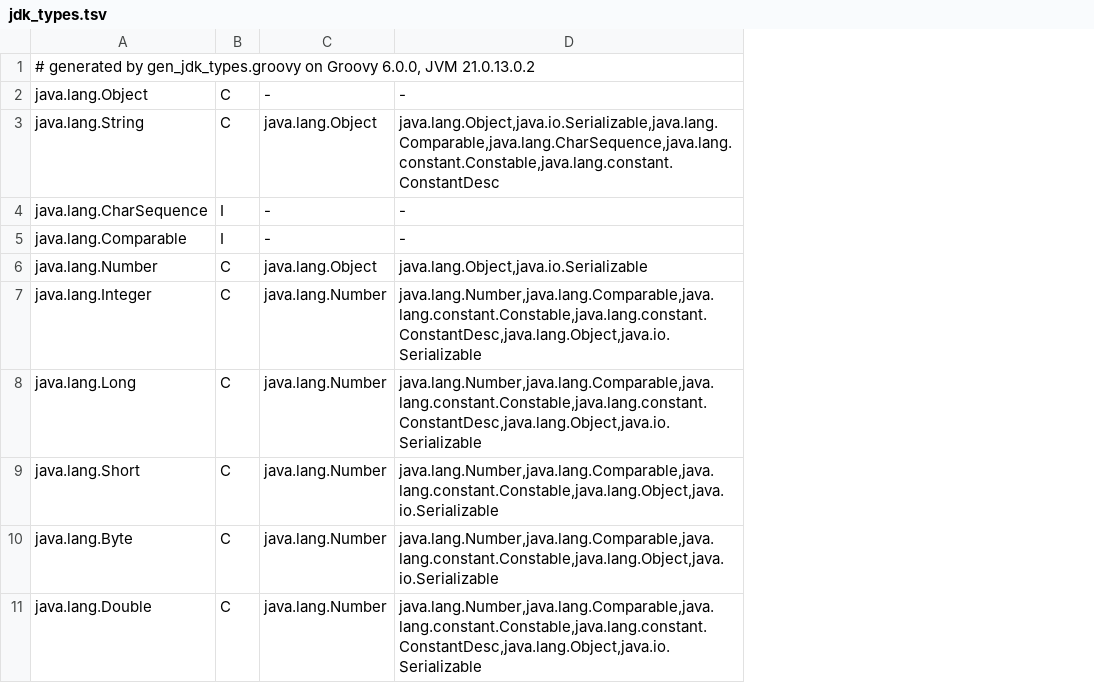
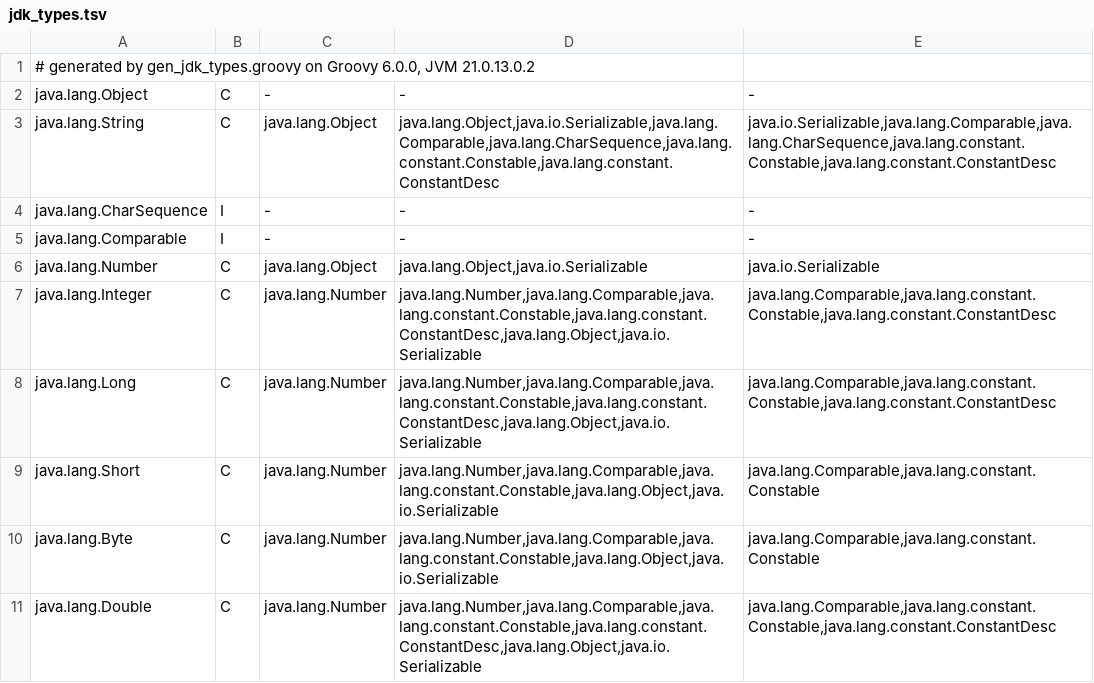
Before and after one commit to MenkeTechnologies/groovyrs, a TSV file: src/host/meta/jdk_types.tsv, drawn as a sheet; only a part is shown; the diff names each change by its address in the sheet, - before the commit and + after, or states it on an @@ line.

Commit message:
Anonymous inner classes; script Comparator instances are comparators
new T(args) { members } is a class named after its enclosing class in source
order (Script$1, Outer$2, Script$1$1), extending T or implementing it when T
is an interface (a script interface or trait, or a JDK interface per
jdk_types.tsv); args go to T's constructor. Its bodies are lowered after its
new, capturing the enclosing locals they read (shared through cells, as
Groovy's Reference shares them) and reaching the enclosing instance's
members through this$0, from closures inside them too. An anonymous class
in a GString placeholder is numbered and hoisted with the enclosing parser.

A script class instance implementing Comparator orders sort/toSorted/max/
min/TreeSet/Collections.sort, and list.sort(it) is the JDK's void
List.sort. Class.superclass/interfaces/interface read as properties;
getInterfaces lists JDK interfaces qualified and GroovyObject where Groovy
adds it, and isInterface answers from the JDK table.

```diff
--- a/src/host/meta/jdk_types.tsv
+++ b/src/host/meta/jdk_types.tsv
+column E, rows 2-11: - | java.io.Serializable,java.lang.Comparable,java.lang.CharSequence,java.lang.constant.Constable,java.lang.constant.ConstantDesc | - | - | java.io.Serializable | java.lang.Comparable,java.lang.constant.Constable,java.lang.constant.ConstantDesc | java.lang.Comparable,java.lang.constant.Constable,java.lang.constant.ConstantDesc | java.lang.Comparable,java.lang.constant.Constable | java.lang.Comparable,java.lang.constant.Constable | java.lang.Comparable,java.lang.constant.Constable,java.lang.constant.ConstantDesc
```
Also changed, not shown: 8 other files.
